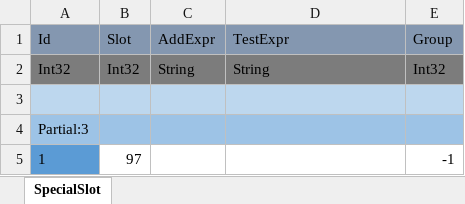
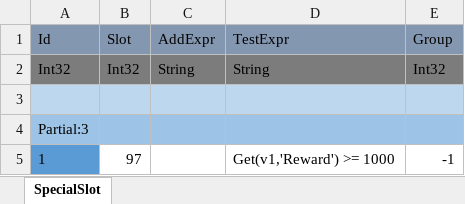
Before and after one commit to wu1274704958/bililive_dm, an Excel workbook: resource/excel_bar/SpecialSlot.xlsx, sheet SpecialSlot, drawn as a sheet; values as stored, in another font and other column widths than the file's, no borders; the diff names each change by its address in the sheet, - before the commit and + after, or states it on an @@ line.

Commit message:
Special squad slot

```diff
--- a/resource/excel_bar/SpecialSlot.xlsx (sheet SpecialSlot)
+++ b/resource/excel_bar/SpecialSlot.xlsx (sheet SpecialSlot)
-D5 (TestExpr): (empty)
+D5 (TestExpr): Get(v1,'Reward') >= 1000
```
Also changed, not shown: 8 other files.
